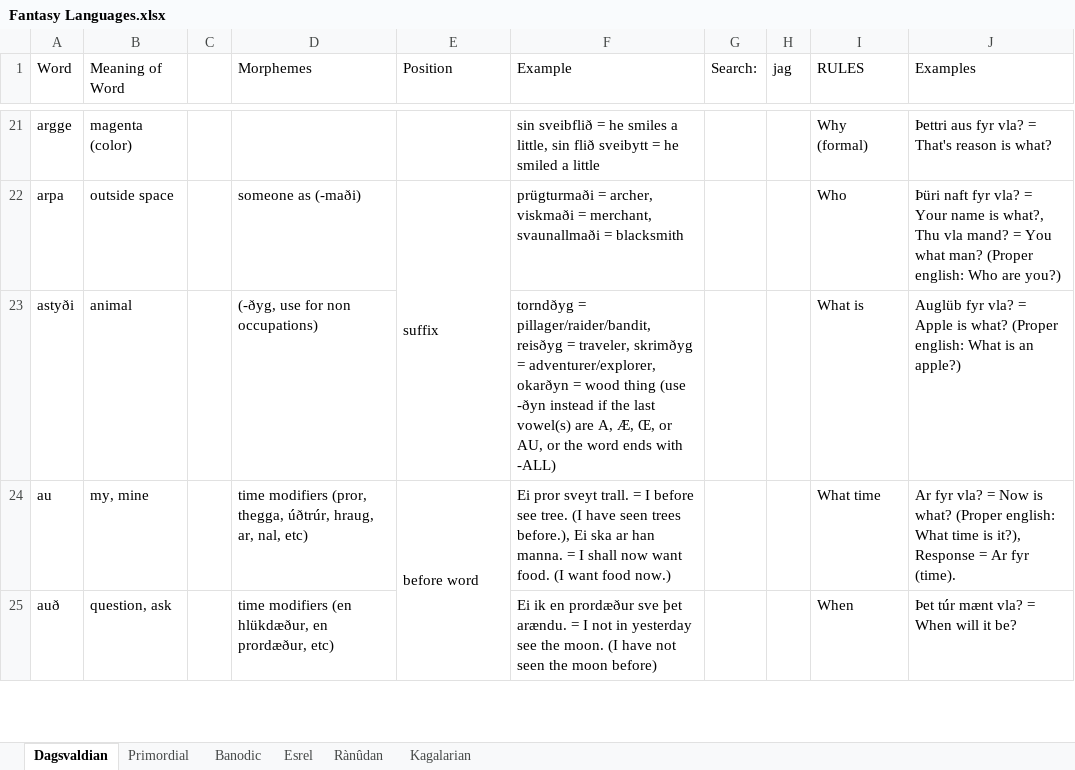
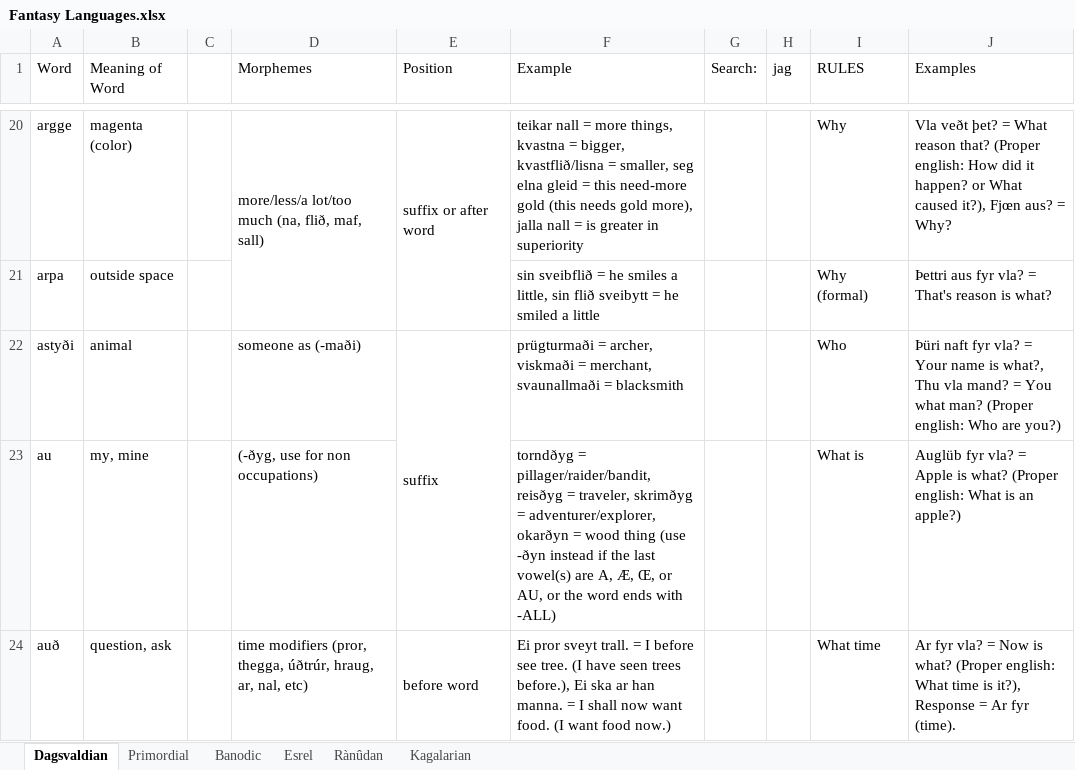
Before and after one commit to Oneo64/Aldpor, an Excel workbook: Conlangs/Fantasy Languages.xlsx, sheet Dagsvaldian, drawn as a sheet; only a part is shown, gaps mark what is left out; values as stored, in another font and other column widths than the file's, no cell formats; charts and pictures not drawn; removed rows and columns are numbered as before the commit, all else as after; the diff covers the shown part only; the diff names each change by its address in the sheet, - before the commit and + after, or states it on an @@ line.

```diff
--- a/Conlangs/Fantasy Languages.xlsx (sheet Dagsvaldian)
+++ b/Conlangs/Fantasy Languages.xlsx (sheet Dagsvaldian)
-D20 (Morphemes): (empty)
+D20 (Morphemes): more/less/a lot/too much (na, flið, maf, sall)
+D20:D21 merged
-E20 (Position): (empty)
+E20 (Position): suffix or after word
+E20:E21 merged
-F20 (Example): sin sveibflið = he smiles a little, sin flið sveibytt = he smiled a little
+F20 (Example): teikar nall = more things, kvastna = bigger, kvastflið/lisna = smaller, seg elna gleid = this need-more gold (this needs gold more), jalla nall = is greater in superiority
-I20 (RULES): Why (formal)
+I20 (RULES): Why
-J20 (Examples): Þettri aus fyr vla? = That's reason is what?
+J20 (Examples): Vla veðt þet? = What reason that? (Proper english: How did it happen? or What caused it?), Fjœn aus? = Why?
-D21 (Morphemes): someone as (-maði)
+D21 (Morphemes): (empty)
-E21 (Position): suffix
+E21 (Position): (empty)
-E22:E23 merged
-F21 (Example): prügturmaði = archer, viskmaði = merchant, svaunallmaði = blacksmith
+F21 (Example): sin sveibflið = he smiles a little, sin flið sveibytt = he smiled a little
-I21 (RULES): Who
+I21 (RULES): Why (formal)
-J21 (Examples): Þüri naft fyr vla? = Your name is what?, Thu vla mand? = You what man? (Proper english: Who are you?)
+J21 (Examples): Þettri aus fyr vla? = That's reason is what?
-D22 (Morphemes): (-ðyg, use for non occupations)
+D22 (Morphemes): someone as (-maði)
-E22 (Position): (empty)
+E22 (Position): suffix
+E22:E23 merged
-F22 (Example): torndðyg = pillager/raider/bandit, reisðyg = traveler, skrimðyg = adventurer/explorer, okarðyn = wood thing (use -ðyn instead if the last vowel(s) are A, Æ, Œ, or AU, or the word ends with -ALL)
+F22 (Example): prügturmaði = archer, viskmaði = merchant, svaunallmaði = blacksmith
-I22 (RULES): What is
+I22 (RULES): Who
-J22 (Examples): Auglüb fyr vla? = Apple is what? (Proper english: What is an apple?)
+J22 (Examples): Þüri naft fyr vla? = Your name is what?, Thu vla mand? = You what man? (Proper english: Who are you?)
-D23 (Morphemes): time modifiers (pror, thegga, úðtrúr, hraug, ar, nal, etc)
+D23 (Morphemes): (-ðyg, use for non occupations)
-E23 (Position): before word
+E23 (Position): (empty)
-E24:E25 merged
-F23 (Example): Ei pror sveyt trall. = I before see tree. (I have seen trees before.), Ei ska ar han manna. = I shall now want food. (I want food now.)
+F23 (Example): torndðyg = pillager/raider/bandit, reisðyg = traveler, skrimðyg = adventurer/explorer, okarðyn = wood thing (use -ðyn instead if the last vowel(s) are A, Æ, Œ, or AU, or the word ends with -ALL)
-I23 (RULES): What time
+I23 (RULES): What is
-J23 (Examples): Ar fyr vla? = Now is what? (Proper english: What time is it?), Response = Ar fyr (time).
+J23 (Examples): Auglüb fyr vla? = Apple is what? (Proper english: What is an apple?)
-D24 (Morphemes): time modifiers (en hlükdæður, en prordæður, etc)
+D24 (Morphemes): time modifiers (pror, thegga, úðtrúr, hraug, ar, nal, etc)
-E24 (Position): (empty)
+E24 (Position): before word
+E24:E25 merged
-F24 (Example): Ei ik en prordæður sve þet arændu. = I not in yesterday see the moon. (I have not seen the moon before)
+F24 (Example): Ei pror sveyt trall. = I before see tree. (I have seen trees before.), Ei ska ar han manna. = I shall now want food. (I want food now.)
-I24 (RULES): When
+I24 (RULES): What time
-J24 (Examples): Þet túr mænt vla? = When will it be?
+J24 (Examples): Ar fyr vla? = Now is what? (Proper english: What time is it?), Response = Ar fyr (time).
```
Also changed, not shown: 2 added rows, 2 removed rows, 179 edited cells and merged cells elsewhere in this sheet, cell formats.
